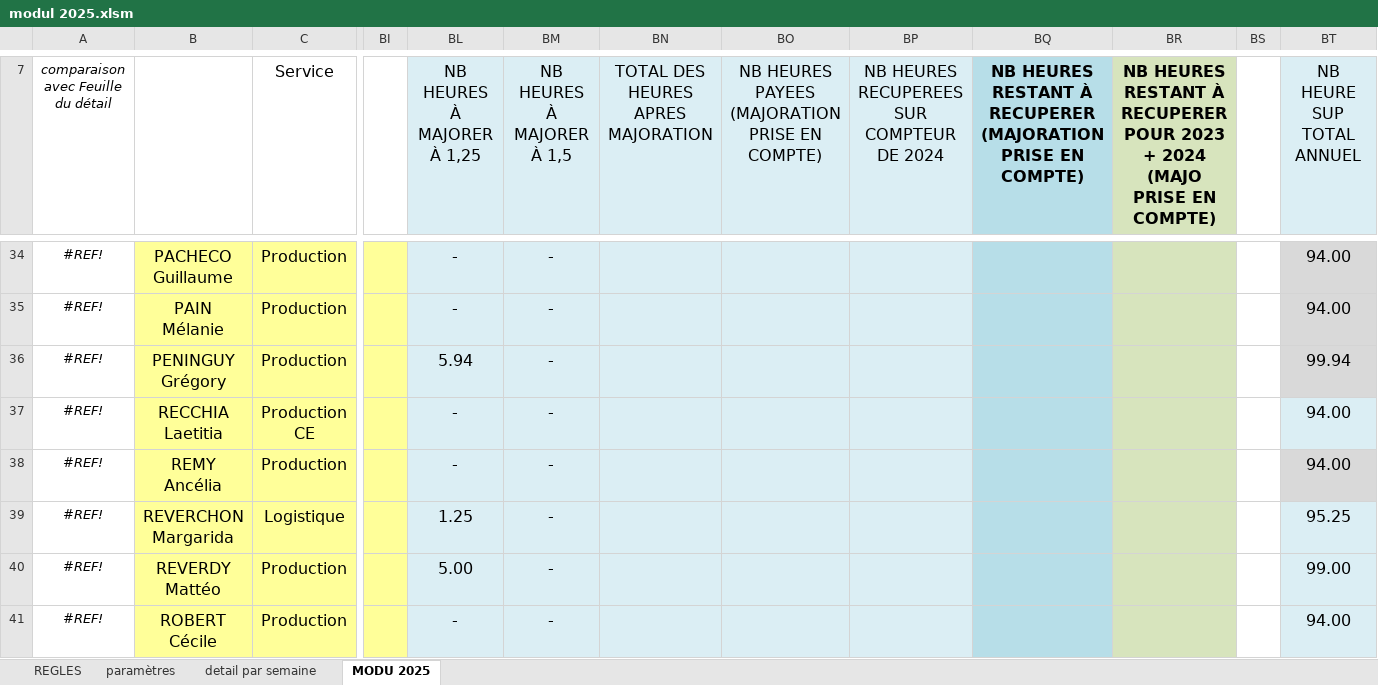
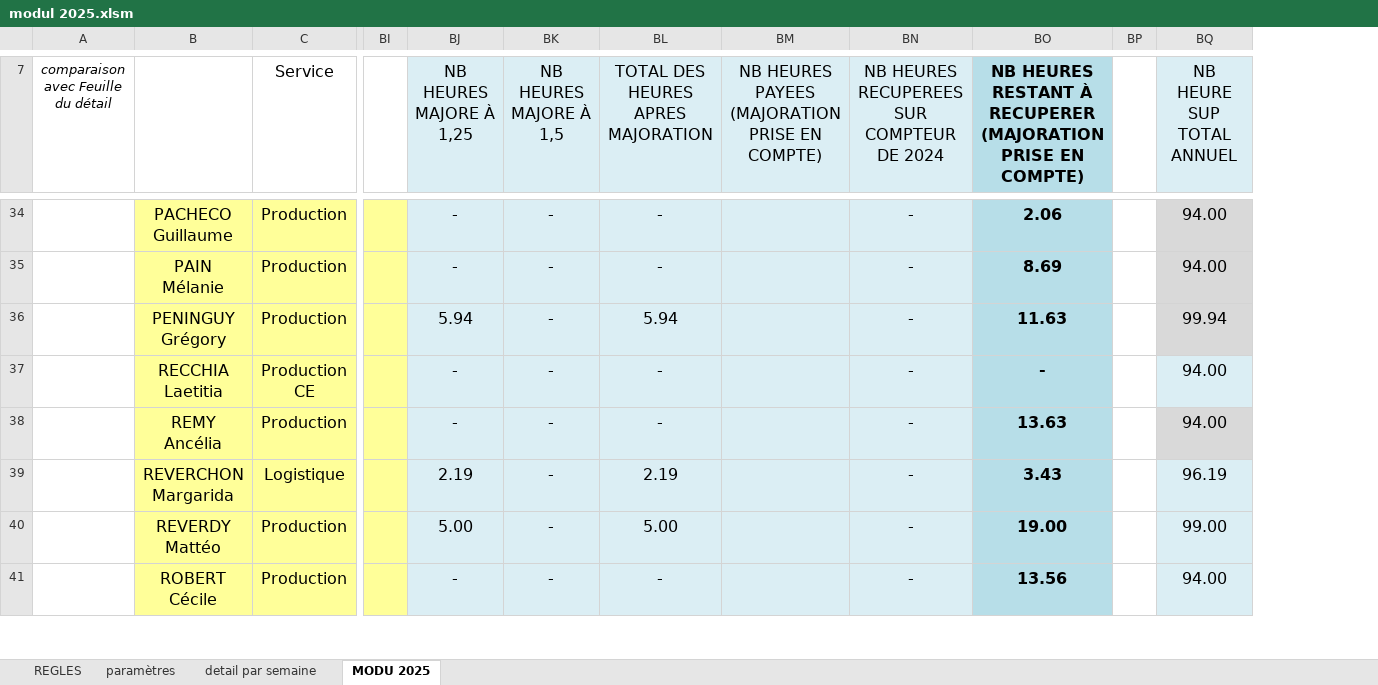
Before and after one commit to adasilva33/solina_suivi_heures_modualtion, an Excel workbook: modul 2025.xlsm, sheet MODU 2025, drawn as a sheet; only a part is shown, gaps mark what is left out; values as stored, in another font and other column widths than the file's, no borders; charts and pictures and conditional formats not drawn; removed rows and columns are numbered as before the commit, all else as after; the diff covers the shown part only; the diff names each change by its address in the sheet, - before the commit and + after, or states it on an @@ line.

```diff
--- a/modul 2025.xlsm (sheet MODU 2025)
+++ b/modul 2025.xlsm (sheet MODU 2025)
-column BR, row 7: NB HEURES RESTANT À RECUPERER POUR 2023 + 2024 (MAJO PRISE EN COMPTE)
-BJ7: NB HEURES À MAJORER À 1,25
+BJ7: NB HEURES MAJORE À 1,25
-BK7: NB HEURES À MAJORER À 1,5
+BK7: NB HEURES MAJORE À 1,5
-A34:A41: #REF!
+A34:A41: (empty)
-BL34:BL35: (empty)
+BL34:BL35: -
-BN34:BN41: (empty)
+BN34:BN41: -
-BO34: (empty)
+BO34: 2.06
-BO35: (empty)
+BO35: 8.69
-BL36: (empty)
+BL36: 5.94
-BO36: (empty)
+BO36: 11.63
-BL37:BL38: (empty)
+BL37:BL38: -
-BO37: (empty)
+BO37: -
-BO38: (empty)
+BO38: 13.63
-BJ39 (NB HEURES MAJORE À 1,25): 1.25
+BJ39 (NB HEURES MAJORE À 1,25): 2.19
-BL39: (empty)
+BL39: 2.19
-BO39: (empty)
+BO39: 3.43
-BQ39 (NB HEURE SUP TOTAL ANNUEL): 95.25
+BQ39 (NB HEURE SUP TOTAL ANNUEL): 96.19
-BL40: (empty)
+BL40: 5.00
-BO40: (empty)
+BO40: 19.00
-BL41: (empty)
+BL41: -
-BO41: (empty)
+BO41: 13.56
```
Also changed, not shown: 140 edited cells, cell formats and merged cells elsewhere in this sheet, sheet detail par semaine, sheet paramètres, formulas that keep their value, hidden cells, charts or pictures.
